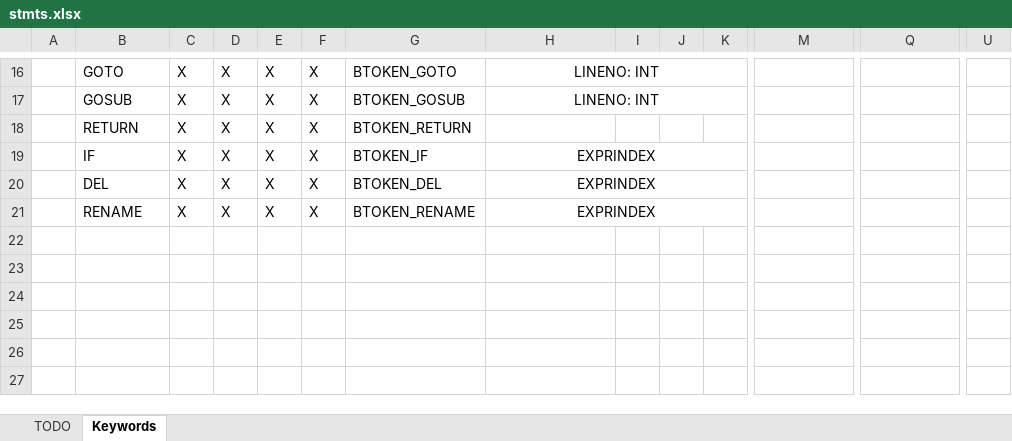
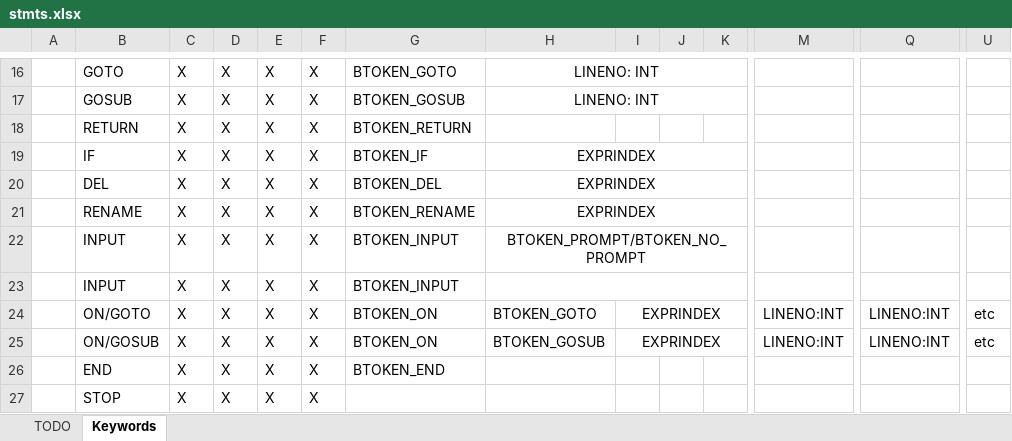
Before and after one commit to sjcbulldog/basic, an Excel workbook: docs/stmts.xlsx, sheet Keywords, drawn as a sheet; only a part is shown, gaps mark what is left out; values as stored, in another font and other column widths than the file's, no borders; rows hold the shown columns only; the diff names each change by its address in the sheet, - before the commit and + after, or states it on an @@ line.

```diff
--- a/docs/stmts.xlsx (sheet Keywords)
+++ b/docs/stmts.xlsx (sheet Keywords)
+row 22:  | INPUT | X | X | X | X | BTOKEN_INPUT | BTOKEN_PROMPT/BTOKEN_NO_PROMPT
+row 23:  | INPUT | X | X | X | X | BTOKEN_INPUT
+row 24:  | ON/GOTO | X | X | X | X | BTOKEN_ON | BTOKEN_GOTO | EXPRINDEX |  |  | LINENO:INT | LINENO:INT | etc
+row 25:  | ON/GOSUB | X | X | X | X | BTOKEN_ON | BTOKEN_GOSUB | EXPRINDEX |  |  | LINENO:INT | LINENO:INT | etc
+row 26:  | END | X | X | X | X | BTOKEN_END
+row 27:  | STOP | X | X | X | X
```
Also changed, not shown: 17 other files.
